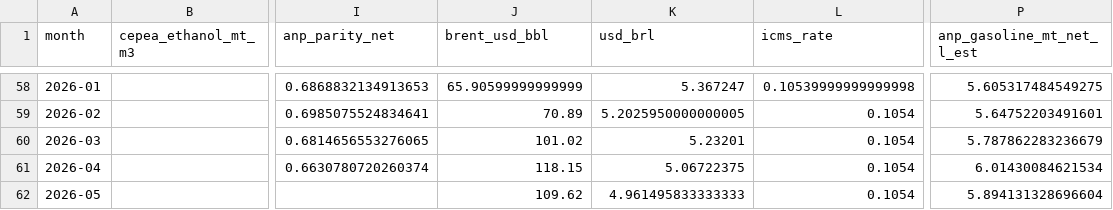
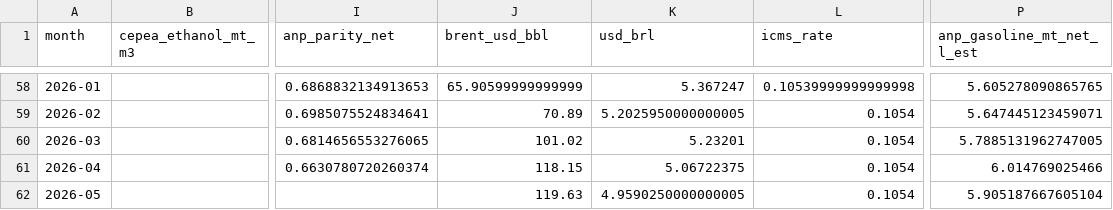
Before and after one commit to CBordaYupanqui/Etanol-de-maiz, a CSV file: outputs/monthly_history.csv, drawn as a sheet; only a part is shown, gaps mark what is left out; the diff covers the shown part only; the diff names each change by its address in the sheet, - before the commit and + after, or states it on an @@ line.

```diff
--- a/outputs/monthly_history.csv
+++ b/outputs/monthly_history.csv
-P58 (anp_gasoline_mt_net_l_est): 5.605317484549275
+P58 (anp_gasoline_mt_net_l_est): 5.605278090865765
-P59 (anp_gasoline_mt_net_l_est): 5.64752203491601
+P59 (anp_gasoline_mt_net_l_est): 5.647445123459071
-P60 (anp_gasoline_mt_net_l_est): 5.787862283236679
+P60 (anp_gasoline_mt_net_l_est): 5.7885131962747005
-P61 (anp_gasoline_mt_net_l_est): 6.01430084621534
+P61 (anp_gasoline_mt_net_l_est): 6.014769025466
-J62 (brent_usd_bbl): 109.62
+J62 (brent_usd_bbl): 119.63
-K62 (usd_brl): 4.961495833333333
+K62 (usd_brl): 4.9590250000000005
-P62 (anp_gasoline_mt_net_l_est): 5.894131328696604
+P62 (anp_gasoline_mt_net_l_est): 5.905187667605104
```
Also changed, not shown: 54 edited cells elsewhere in this file, outputs/historical_drivers_5y.csv, outputs/integrated_dataset.csv, 2 other files.
